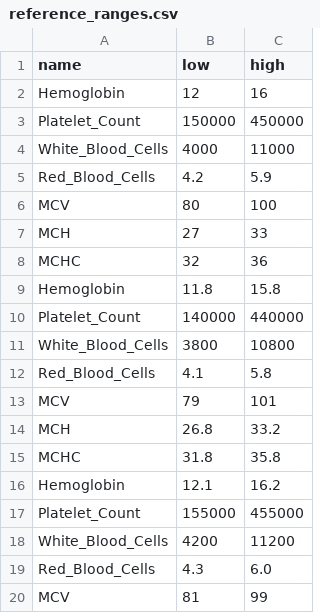
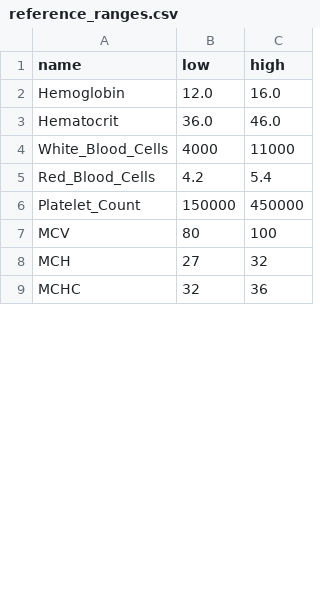
Before and after one commit to lavanya-sathasivam/shecodesai, a CSV file: backend/dataset/reference_ranges.csv, drawn as a sheet; only a part is shown; the diff covers the shown part only.

```diff
--- a/backend/dataset/reference_ranges.csv
+++ b/backend/dataset/reference_ranges.csv
@@ -1,20 +1,9 @@
 name,low,high
-Hemoglobin,12,16
+Hemoglobin,12.0,16.0
+Hematocrit,36.0,46.0
+White_Blood_Cells,4000,11000
+Red_Blood_Cells,4.2,5.4
 Platelet_Count,150000,450000
-White_Blood_Cells,4000,11000
-Red_Blood_Cells,4.2,5.9
 MCV,80,100
-MCH,27,33
+MCH,27,32
 MCHC,32,36
-Hemoglobin,11.8,15.8
-Platelet_Count,140000,440000
-White_Blood_Cells,3800,10800
-Red_Blood_Cells,4.1,5.8
-MCV,79,101
-MCH,26.8,33.2
-MCHC,31.8,35.8
-Hemoglobin,12.1,16.2
-Platelet_Count,155000,455000
-White_Blood_Cells,4200,11200
-Red_Blood_Cells,4.3,6.0
-MCV,81,99
```
Also changed, not shown: 19 added rows and 10 removed rows elsewhere in this file, 9 other files.
